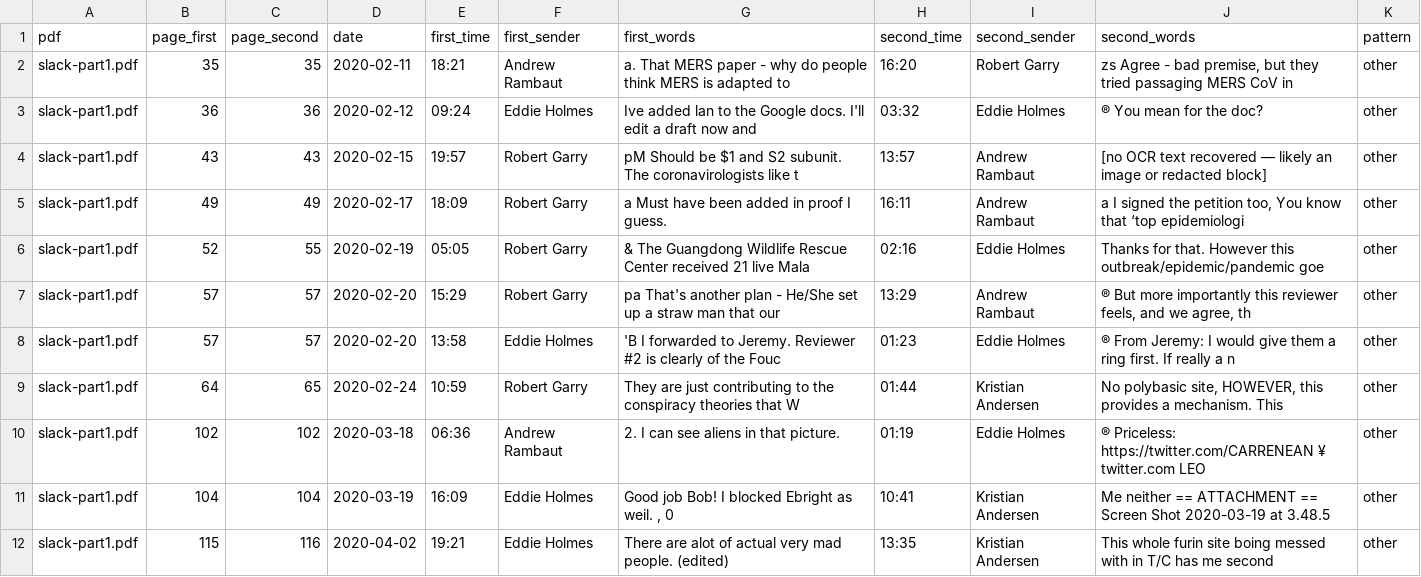
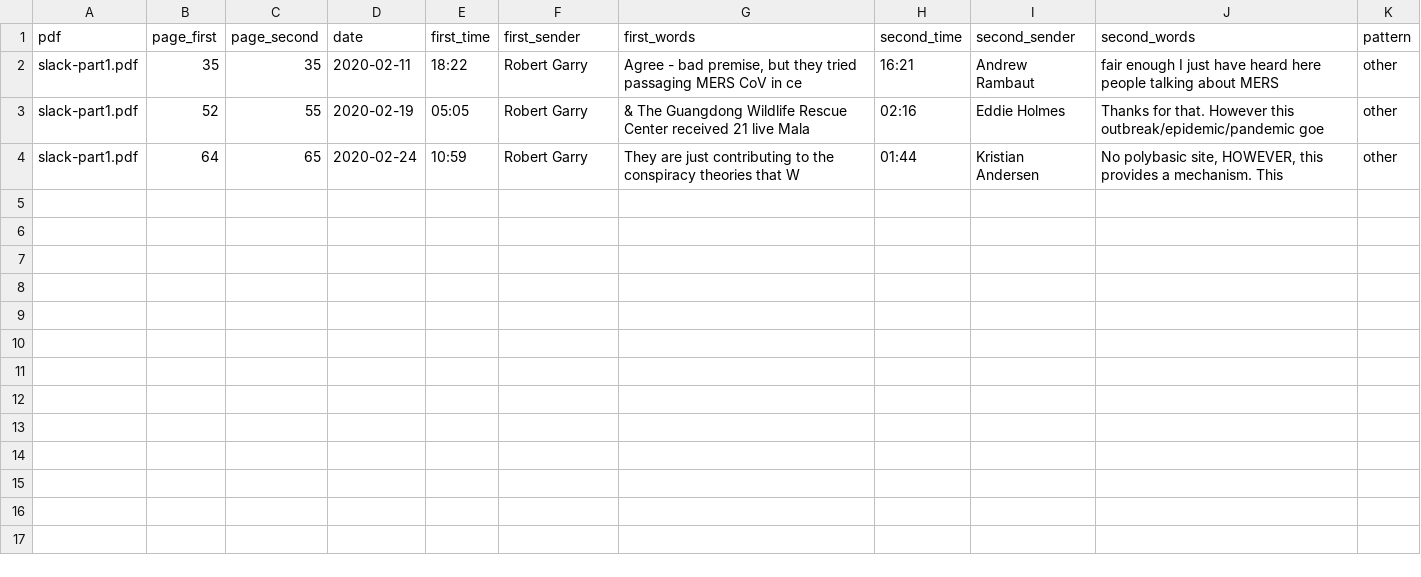
Before and after one commit to nemonominem/PO_Slack, a CSV file: analysis/slack_part1_time_check.csv, drawn as a sheet.

```diff
--- a/analysis/slack_part1_time_check.csv
+++ b/analysis/slack_part1_time_check.csv
@@ -1,12 +1,4 @@
 pdf,page_first,page_second,date,first_time,first_sender,first_words,second_time,second_sender,second_words,pattern
-slack-part1.pdf,35,35,2020-02-11,18:21,Andrew Rambaut,a. That MERS paper - why do people think MERS is adapted to ,16:20,Robert Garry,"zs Agree - bad premise, but they tried passaging MERS CoV in",other
-slack-part1.pdf,36,36,2020-02-12,09:24,Eddie Holmes,Ive added lan to the Google docs. I'll edit a draft now and ,03:32,Eddie Holmes,® You mean for the doc?,other
-slack-part1.pdf,43,43,2020-02-15,19:57,Robert Garry,pM Should be $1 and S2 subunit. The coronavirologists like t,13:57,Andrew Rambaut,[no OCR text recovered — likely an image or redacted block],other
-slack-part1.pdf,49,49,2020-02-17,18:09,Robert Garry,a Must have been added in proof I guess.,16:11,Andrew Rambaut,"a I signed the petition too, You know that ‘top epidemiologi",other
+slack-part1.pdf,35,35,2020-02-11,18:22,Robert Garry,"Agree - bad premise, but they tried passaging MERS CoV in ce",16:21,Andrew Rambaut,fair enough I just have heard here people talking about MERS,other
 slack-part1.pdf,52,55,2020-02-19,05:05,Robert Garry,& The Guangdong Wildlife Rescue Center received 21 live Mala,02:16,Eddie Holmes,Thanks for that. However this outbreak/epidemic/pandemic goe,other
-slack-part1.pdf,57,57,2020-02-20,15:29,Robert Garry,pa That's another plan - He/She set up a straw man that our ,13:29,Andrew Rambaut,"® But more importantly this reviewer feels, and we agree, th",other
-slack-part1.pdf,57,57,2020-02-20,13:58,Eddie Holmes,'B I forwarded to Jeremy. Reviewer #2 is clearly of the Fouc,01:23,Eddie Holmes,® From Jeremy: I would give them a ring first. If really a n,other
 slack-part1.pdf,64,65,2020-02-24,10:59,Robert Garry,They are just contributing to the conspiracy theories that W,01:44,Kristian Andersen,"No polybasic site, HOWEVER, this provides a mechanism. This ",other
-slack-part1.pdf,102,102,2020-03-18,06:36,Andrew Rambaut,2. I can see aliens in that picture.,01:19,Eddie Holmes,® Priceless: https://twitter.com/CARRENEAN ¥ twitter.com LEO,other
-slack-part1.pdf,104,104,2020-03-19,16:09,Eddie Holmes,"Good job Bob! I blocked Ebright as weil. , 0",10:41,Kristian Andersen,Me neither == ATTACHMENT == Screen Shot 2020-03-19 at 3.48.5,other
-slack-part1.pdf,115,116,2020-04-02,19:21,Eddie Holmes,There are alot of actual very mad people. (edited),13:35,Kristian Andersen,This whole furin site boing messed with in T/C has me second,other
```
Also changed, not shown: 8 other files.
